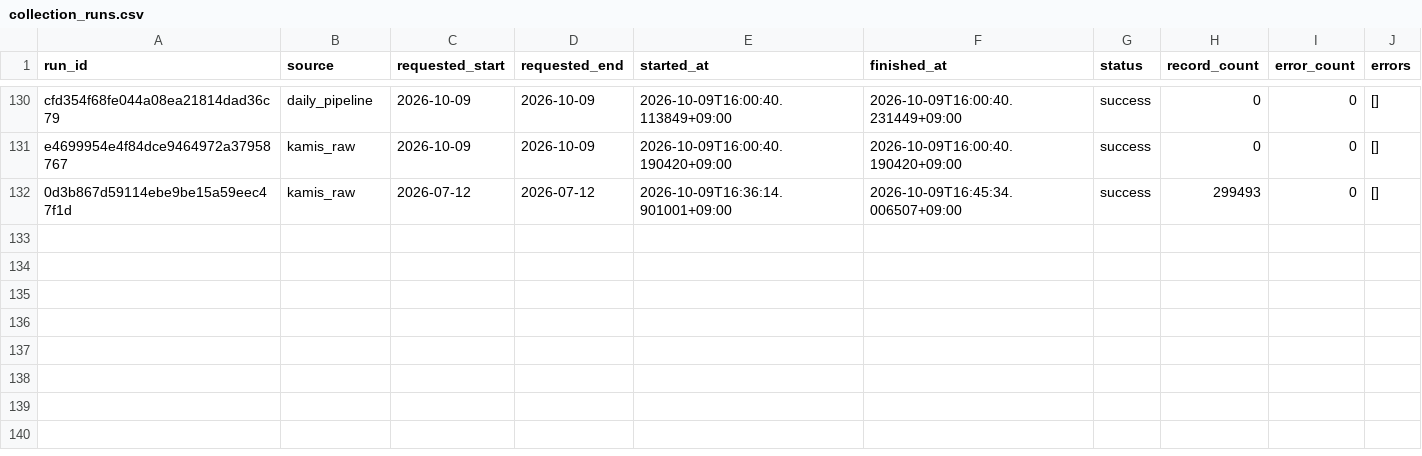
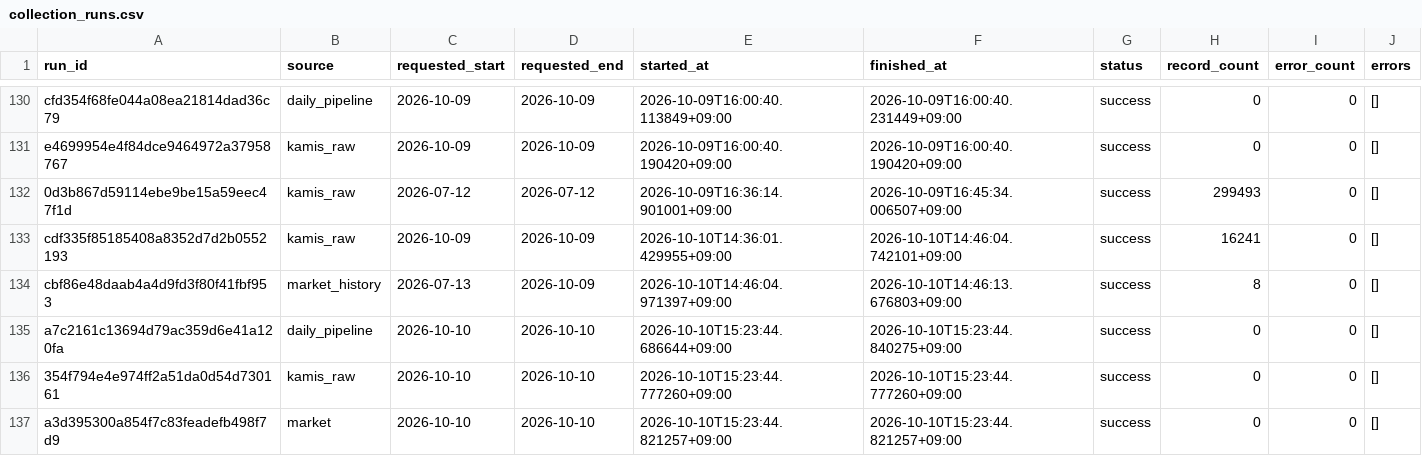
Before and after one commit to EazyNick/KAMIS, a CSV file: data/runs/collection_runs.csv, drawn as a sheet; only a part is shown, gaps mark what is left out.

Commit message:
data
data

```diff
--- a/data/runs/collection_runs.csv
+++ b/data/runs/collection_runs.csv
@@ -132 +132,6 @@ e4699954e4f84dce9464972a37958767,kamis_raw,2026-10-09,2026-10-09,2026-10-09T16:0
 0d3b867d59114ebe9be15a59eec47f1d,kamis_raw,2026-07-12,2026-07-12,2026-10-09T16:36:14.901001+09:00,2026-10-09T16:45:34.006507+09:00,success,299493,0,[]
+cdf335f85185408a8352d7d2b0552193,kamis_raw,2026-10-09,2026-10-09,2026-10-10T14:36:01.429955+09:00,2026-10-10T14:46:04.742101+09:00,success,16241,0,[]
+cbf86e48daab4a4d9fd3f80f41fbf953,market_history,2026-07-13,2026-10-09,2026-10-10T14:46:04.971397+09:00,2026-10-10T14:46:13.676803+09:00,success,8,0,[]
+a7c2161c13694d79ac359d6e41a120fa,daily_pipeline,2026-10-10,2026-10-10,2026-10-10T15:23:44.686644+09:00,2026-10-10T15:23:44.840275+09:00,success,0,0,[]
+354f794e4e974ff2a51da0d54d730161,kamis_raw,2026-10-10,2026-10-10,2026-10-10T15:23:44.777260+09:00,2026-10-10T15:23:44.777260+09:00,success,0,0,[]
+a3d395300a854f7c83feadefb498f7d9,market,2026-10-10,2026-10-10,2026-10-10T15:23:44.821257+09:00,2026-10-10T15:23:44.821257+09:00,success,0,0,[]
```
Also changed, not shown: data/raw/kamis/catalog/2026-10-09.csv, 3 other files.
